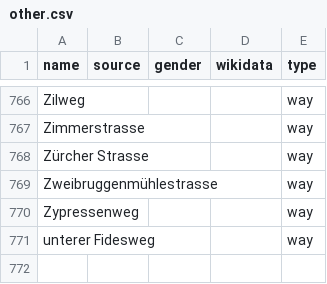
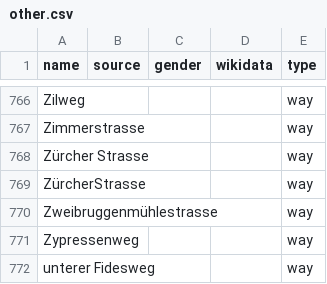
Before and after one commit to EqualStreetNames/equalstreetnames-stgallen, a CSV file: data/other.csv, drawn as a sheet; only a part is shown, gaps mark what is left out.

```diff
--- a/data/other.csv
+++ b/data/other.csv
@@ -768,2 +768,3 @@ Zimmerstrasse,,,,way
 "Zürcher Strasse",,,,way
+ZürcherStrasse,,,,way
 Zweibruggenmühlestrasse,,,,way
```
Also changed, not shown: 2 other files.
